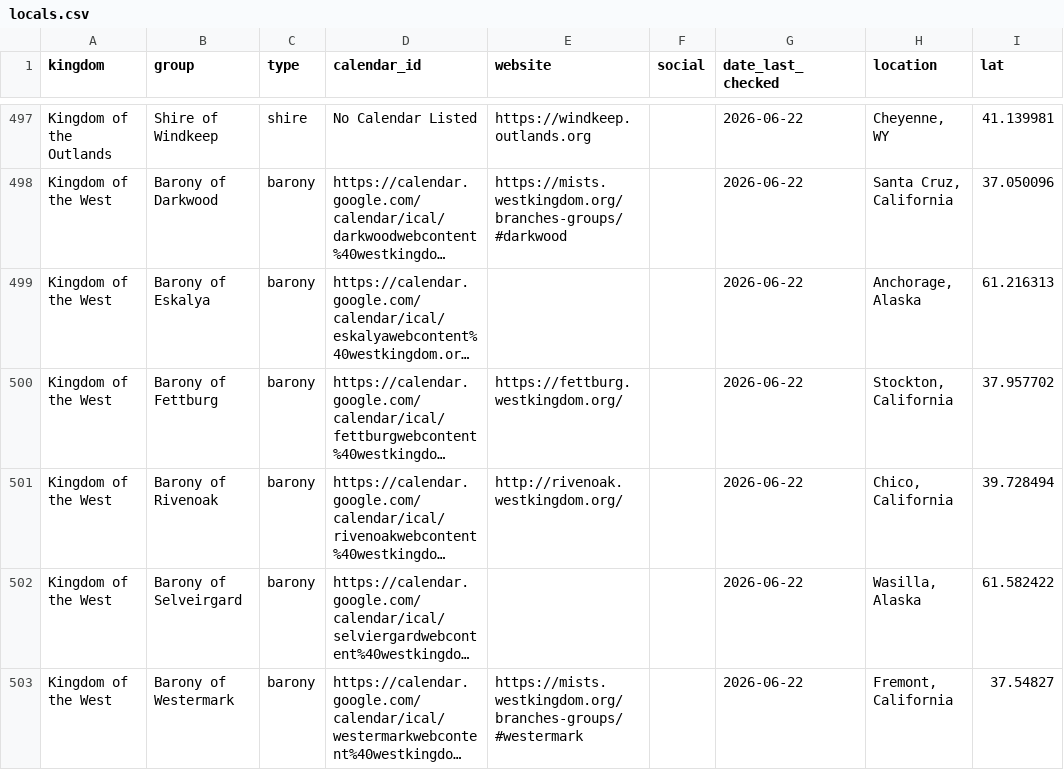
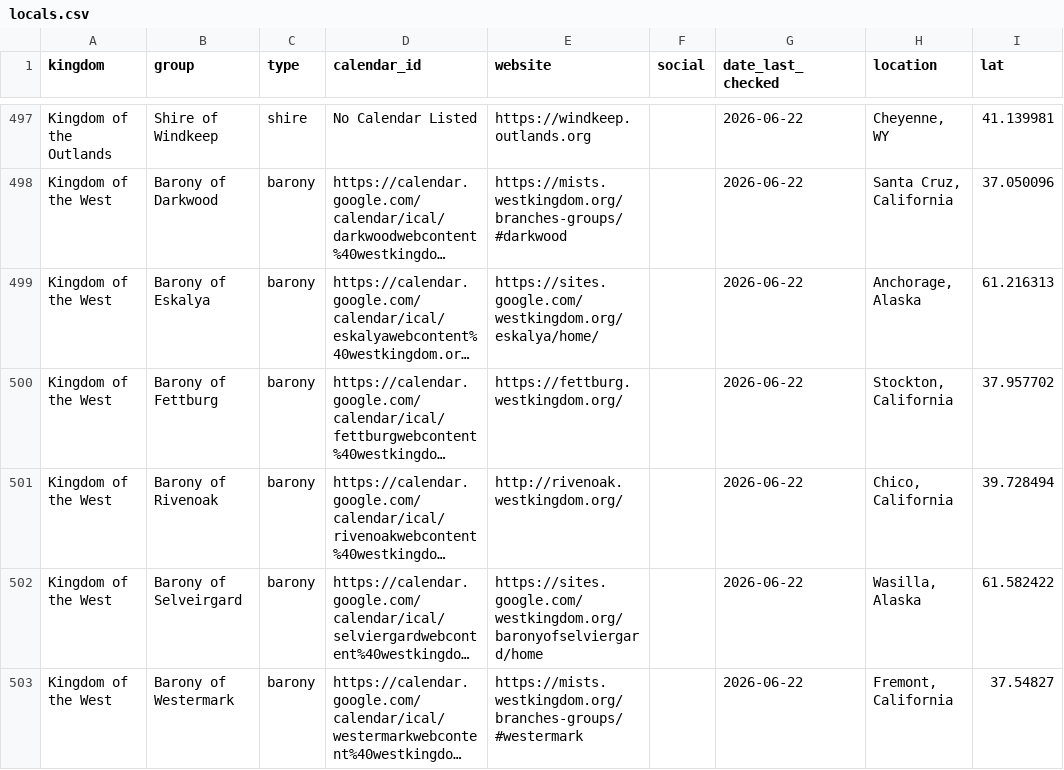
Before and after one commit to khs/scamap, a CSV file: locals.csv, drawn as a sheet; only a part is shown, gaps mark what is left out; long unchanged cells end in …; the diff covers the shown part only; the diff names each change by its address in the sheet, - before the commit and + after, or states it on an @@ line.

Commit message:
Update locals.csv

```diff
--- a/locals.csv
+++ b/locals.csv
-E499 (website): (empty)
+E499 (website): https://sites.google.com/westkingdom.org/eskalya/home/
-E502 (website): (empty)
+E502 (website): https://sites.google.com/westkingdom.org/baronyofselviergard/home
```
Also changed, not shown: 8 edited cells elsewhere in this file.
